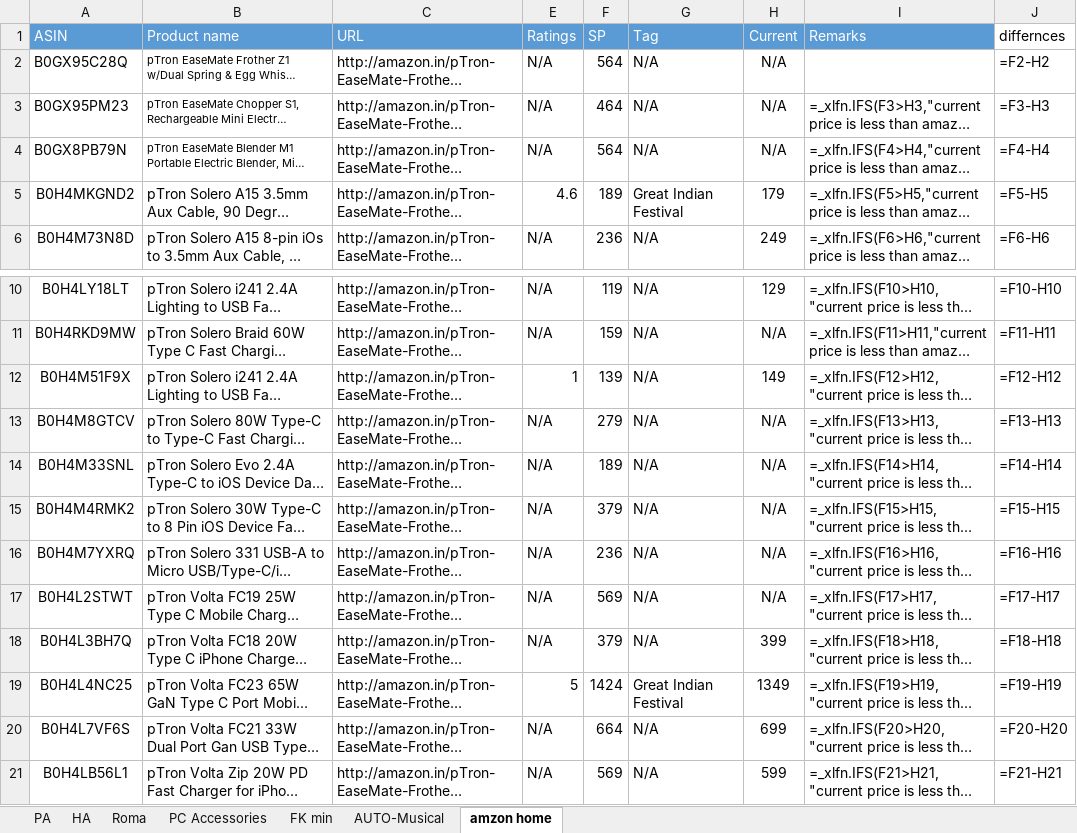
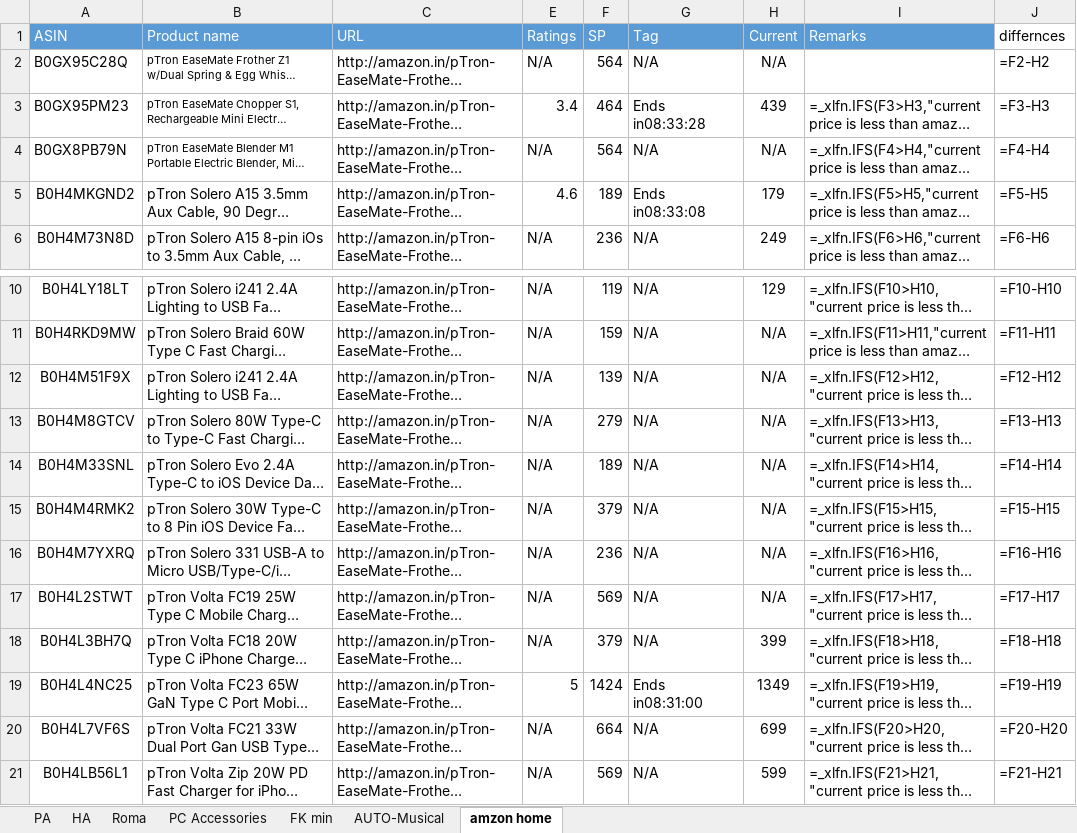
Before and after one commit to saiallaturthi/amazon-price-scraper, an Excel workbook: FK Walkthrough 10th aug.xlsx, sheet amzon home, drawn as a sheet; only a part is shown, gaps mark what is left out; long unchanged cells end in …; values as stored, in another font and other column widths than the file's, no borders; formulas without a stored value are shown as written; the diff names each change by its address in the sheet, - before the commit and + after, or states it on an @@ line.

```diff
--- a/FK Walkthrough 10th aug.xlsx (sheet amzon home)
+++ b/FK Walkthrough 10th aug.xlsx (sheet amzon home)
-E3 (Ratings): N/A
+E3 (Ratings): 3.4
-G3 (Tag): N/A
+G3 (Tag): Ends in08:33:28
-H3 (Current): N/A
+H3 (Current): 439
-G5 (Tag): Great Indian Festival
+G5 (Tag): Ends in08:33:08
-E12 (Ratings): 1
+E12 (Ratings): N/A
-H12 (Current): 149
+H12 (Current): N/A
-G19 (Tag): Great Indian Festival
+G19 (Tag): Ends in08:31:00
```
